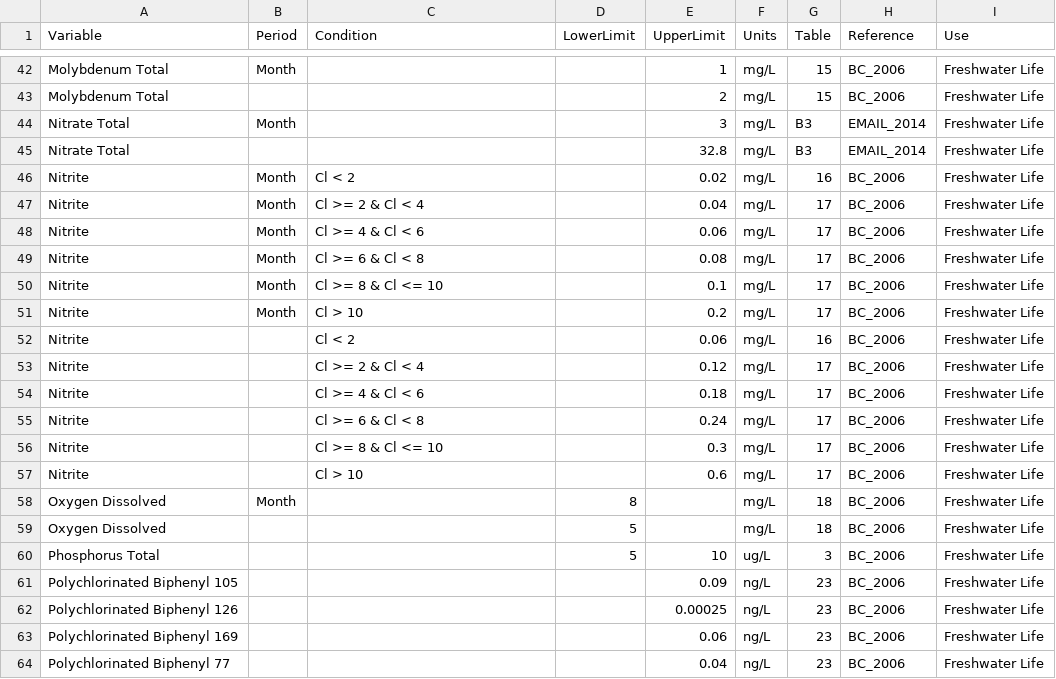
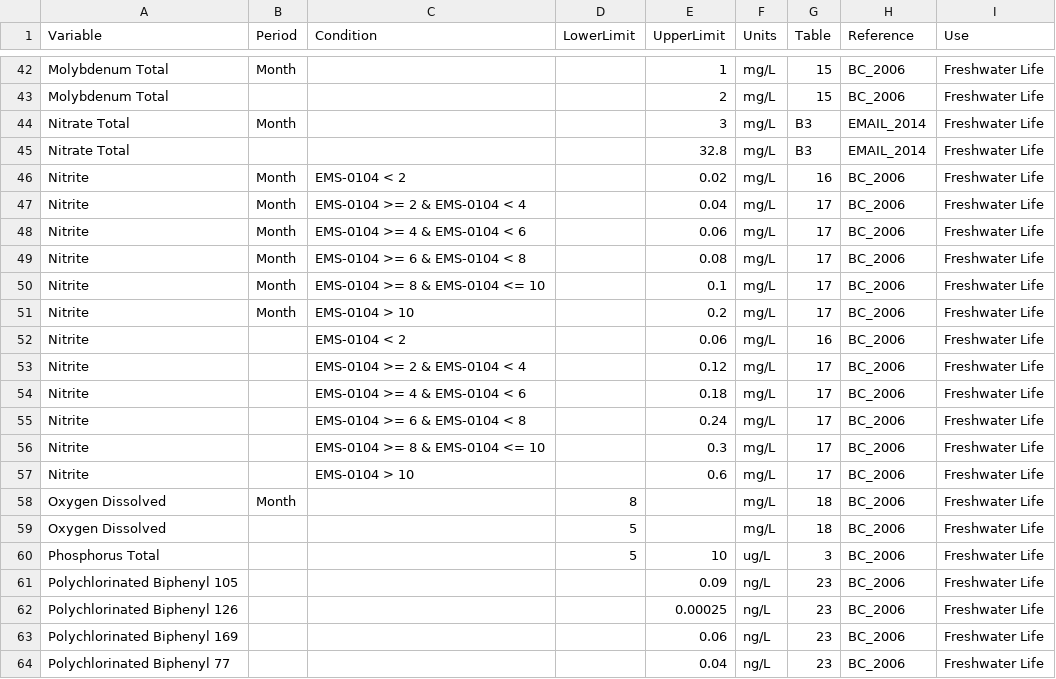
Before and after one commit to bcgov/wqbc, a CSV file: data-raw/limits.csv, drawn as a sheet; only a part is shown, gaps mark what is left out.

Commit message:
replaced Cl with code for Chloride EMS-0104 in Nitrite conditions

```diff
--- a/data-raw/limits.csv
+++ b/data-raw/limits.csv
@@ -45,14 +45,14 @@ Nitrate Total,Month,,,3,mg/L,B3,EMAIL_2014,Freshwater Life
 Nitrate Total,,,,32.8,mg/L,B3,EMAIL_2014,Freshwater Life
-Nitrite,Month,Cl < 2,,0.02,mg/L,16,BC_2006,Freshwater Life
-Nitrite,Month,Cl >= 2 & Cl < 4,,0.04,mg/L,17,BC_2006,Freshwater Life
-Nitrite,Month,Cl >= 4 & Cl < 6,,0.06,mg/L,17,BC_2006,Freshwater Life
-Nitrite,Month,Cl >= 6 & Cl < 8,,0.08,mg/L,17,BC_2006,Freshwater Life
-Nitrite,Month,Cl >= 8 & Cl <= 10,,0.1,mg/L,17,BC_2006,Freshwater Life
-Nitrite,Month,Cl > 10,,0.2,mg/L,17,BC_2006,Freshwater Life
-Nitrite,,Cl < 2,,0.06,mg/L,16,BC_2006,Freshwater Life
-Nitrite,,Cl >= 2 & Cl < 4,,0.12,mg/L,17,BC_2006,Freshwater Life
-Nitrite,,Cl >= 4 & Cl < 6,,0.18,mg/L,17,BC_2006,Freshwater Life
-Nitrite,,Cl >= 6 & Cl < 8,,0.24,mg/L,17,BC_2006,Freshwater Life
-Nitrite,,Cl >= 8 & Cl <= 10,,0.3,mg/L,17,BC_2006,Freshwater Life
-Nitrite,,Cl > 10,,0.6,mg/L,17,BC_2006,Freshwater Life
+Nitrite,Month,EMS-0104 < 2,,0.02,mg/L,16,BC_2006,Freshwater Life
+Nitrite,Month,EMS-0104 >= 2 & EMS-0104 < 4,,0.04,mg/L,17,BC_2006,Freshwater Life
+Nitrite,Month,EMS-0104 >= 4 & EMS-0104 < 6,,0.06,mg/L,17,BC_2006,Freshwater Life
+Nitrite,Month,EMS-0104 >= 6 & EMS-0104 < 8,,0.08,mg/L,17,BC_2006,Freshwater Life
+Nitrite,Month,EMS-0104 >= 8 & EMS-0104 <= 10,,0.1,mg/L,17,BC_2006,Freshwater Life
+Nitrite,Month,EMS-0104 > 10,,0.2,mg/L,17,BC_2006,Freshwater Life
+Nitrite,,EMS-0104 < 2,,0.06,mg/L,16,BC_2006,Freshwater Life
+Nitrite,,EMS-0104 >= 2 & EMS-0104 < 4,,0.12,mg/L,17,BC_2006,Freshwater Life
+Nitrite,,EMS-0104 >= 4 & EMS-0104 < 6,,0.18,mg/L,17,BC_2006,Freshwater Life
+Nitrite,,EMS-0104 >= 6 & EMS-0104 < 8,,0.24,mg/L,17,BC_2006,Freshwater Life
+Nitrite,,EMS-0104 >= 8 & EMS-0104 <= 10,,0.3,mg/L,17,BC_2006,Freshwater Life
+Nitrite,,EMS-0104 > 10,,0.6,mg/L,17,BC_2006,Freshwater Life
 Oxygen Dissolved,Month,,8,,mg/L,18,BC_2006,Freshwater Life
```
